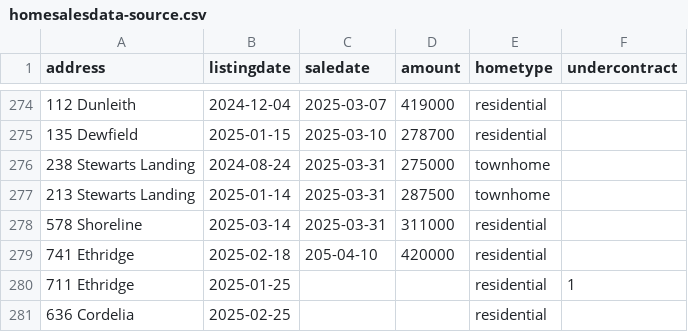
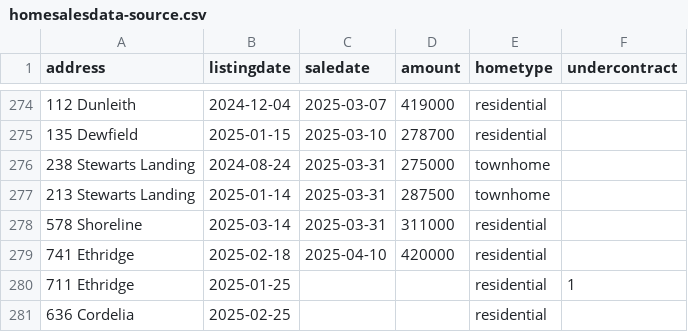
Before and after one commit to robhanssen/glenlake-homesales, a CSV file: sources/homesalesdata-source.csv, drawn as a sheet; only a part is shown, gaps mark what is left out.

Commit message:
corrected date

```diff
--- a/sources/homesalesdata-source.csv
+++ b/sources/homesalesdata-source.csv
@@ -278,3 +278,3 @@
 578 Shoreline,2025-03-14,2025-03-31,311000,residential,
-741 Ethridge,2025-02-18,205-04-10,420000,residential,
+741 Ethridge,2025-02-18,2025-04-10,420000,residential,
 711 Ethridge,2025-01-25,,,residential,1
```
